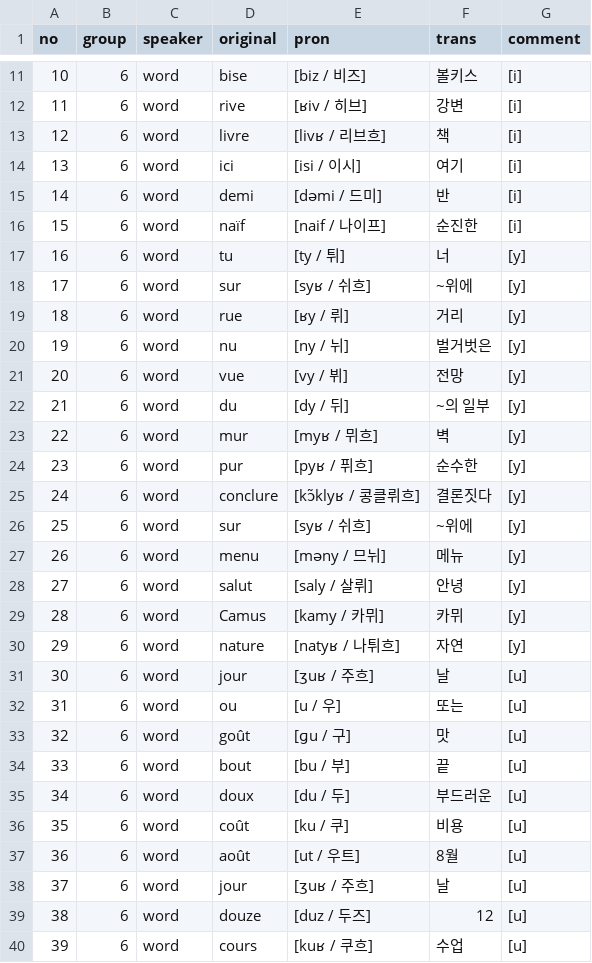
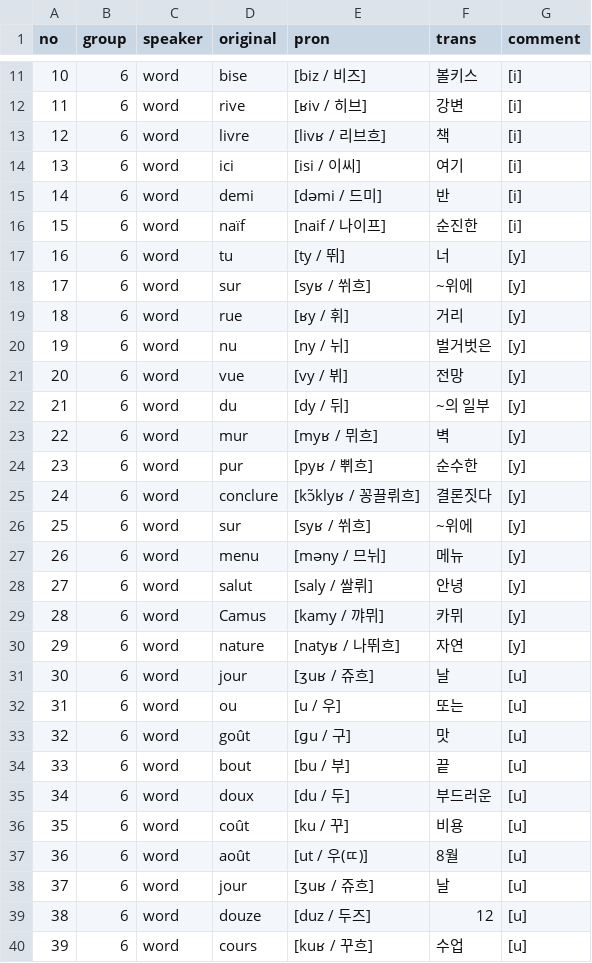
Before and after one commit to moonIsMyFriend/lang.github.io, a CSV file: fr/kn/pron/06 모음 i, y, u.csv, drawn as a sheet; only a part is shown, gaps mark what is left out; the diff covers the shown part only.

```diff
--- a/fr/kn/pron/06 모음 i, y, u.csv
+++ b/fr/kn/pron/06 모음 i, y, u.csv
@@ -13,8 +13,8 @@ no,group,speaker,original,pron,trans,comment
 12,6,word,livre,[livʁ / 리브흐],책,[i]
-13,6,word,ici,[isi / 이시],여기,[i]
+13,6,word,ici,[isi / 이씨],여기,[i]
 14,6,word,demi,[dəmi / 드미],반,[i]
 15,6,word,naïf,[naif / 나이프],순진한,[i]
-16,6,word,tu,[ty / 튀],너,[y]
-17,6,word,sur,[syʁ / 쉬흐],~위에,[y]
-18,6,word,rue,[ʁy / 뤼],거리,[y]
+16,6,word,tu,[ty / 뛰],너,[y]
+17,6,word,sur,[syʁ / 쒸흐],~위에,[y]
+18,6,word,rue,[ʁy / 휘],거리,[y]
 19,6,word,nu,[ny / 뉘],벌거벗은,[y]
@@ -23,10 +23,10 @@ no,group,speaker,original,pron,trans,comment
 22,6,word,mur,[myʁ / 뮈흐],벽,[y]
-23,6,word,pur,[pyʁ / 퓌흐],순수한,[y]
-24,6,word,conclure,[kɔ̃klyʁ / 콩클뤼흐],결론짓다,[y]
-25,6,word,sur,[syʁ / 쉬흐],~위에,[y]
+23,6,word,pur,[pyʁ / 쀠흐],순수한,[y]
+24,6,word,conclure,[kɔ̃klyʁ / 꽁끌뤼흐],결론짓다,[y]
+25,6,word,sur,[syʁ / 쒸흐],~위에,[y]
 26,6,word,menu,[məny / 므뉘],메뉴,[y]
-27,6,word,salut,[saly / 살뤼],안녕,[y]
-28,6,word,Camus,[kamy / 카뮈],카뮈,[y]
-29,6,word,nature,[natyʁ / 나튀흐],자연,[y]
-30,6,word,jour,[ʒuʁ / 주흐],날,[u]
+27,6,word,salut,[saly / 쌀뤼],안녕,[y]
+28,6,word,Camus,[kamy / 꺄뮈],카뮈,[y]
+29,6,word,nature,[natyʁ / 나뛰흐],자연,[y]
+30,6,word,jour,[ʒuʁ / 쥬흐],날,[u]
 31,6,word,ou,[u / 우],또는,[u]
@@ -35,6 +35,6 @@ no,group,speaker,original,pron,trans,comment
 34,6,word,doux,[du / 두],부드러운,[u]
-35,6,word,coût,[ku / 쿠],비용,[u]
-36,6,word,août,[ut / 우트],8월,[u]
-37,6,word,jour,[ʒuʁ / 주흐],날,[u]
+35,6,word,coût,[ku / 꾸],비용,[u]
+36,6,word,août,[ut / 우(ㄸ)],8월,[u]
+37,6,word,jour,[ʒuʁ / 쥬흐],날,[u]
 38,6,word,douze,[duz / 두즈],12,[u]
-39,6,word,cours,[kuʁ / 쿠흐],수업,[u]
+39,6,word,cours,[kuʁ / 꾸흐],수업,[u]
```
Also changed, not shown: 12 edited cells elsewhere in this file, fr/kn/pron/01. 프랑스어 발음의 특징.csv, fr/kn/pron/07. 비강모음 ɑ̃, ɔ̃, ɛ̃.csv, 3 other files.
